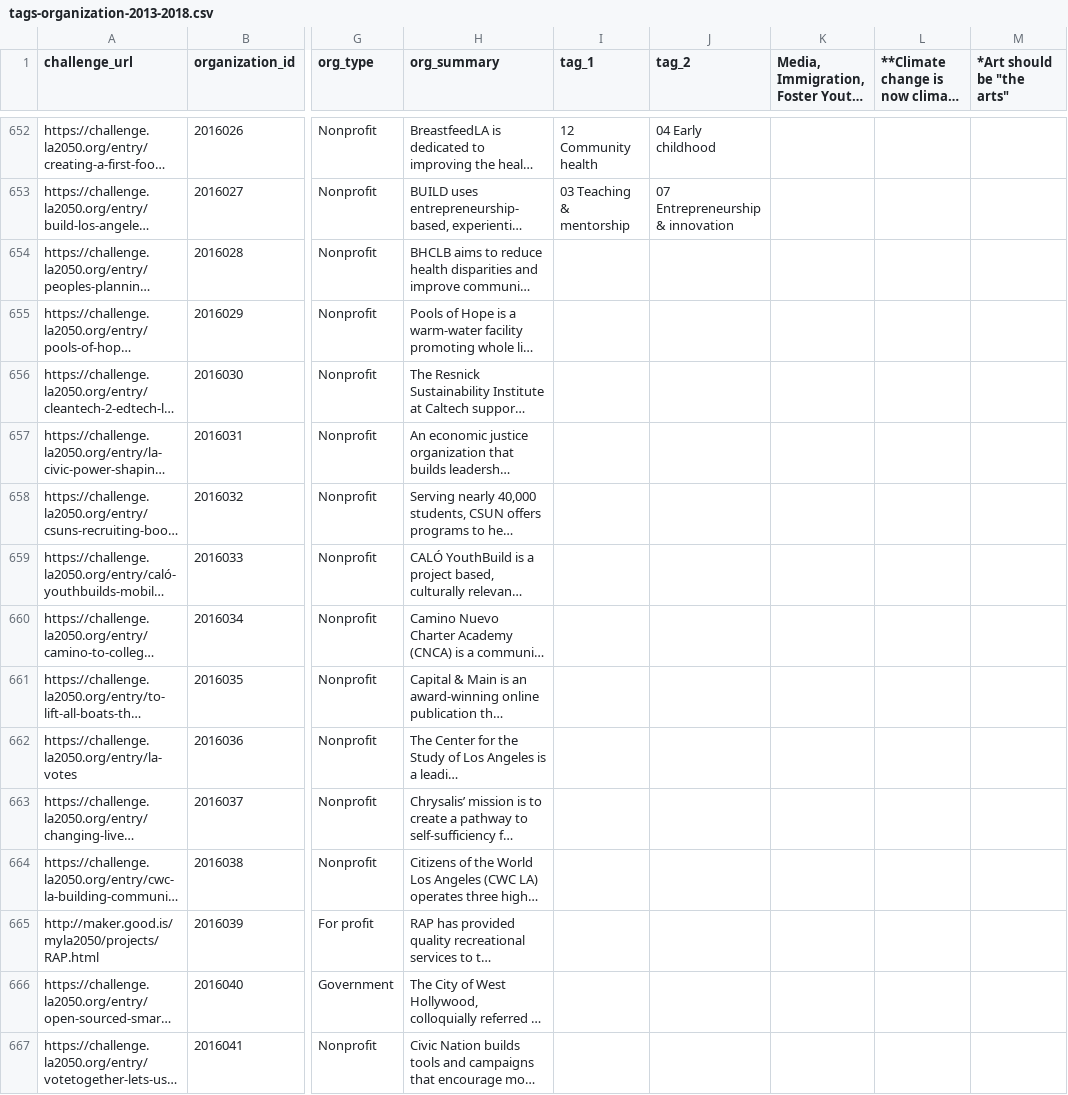
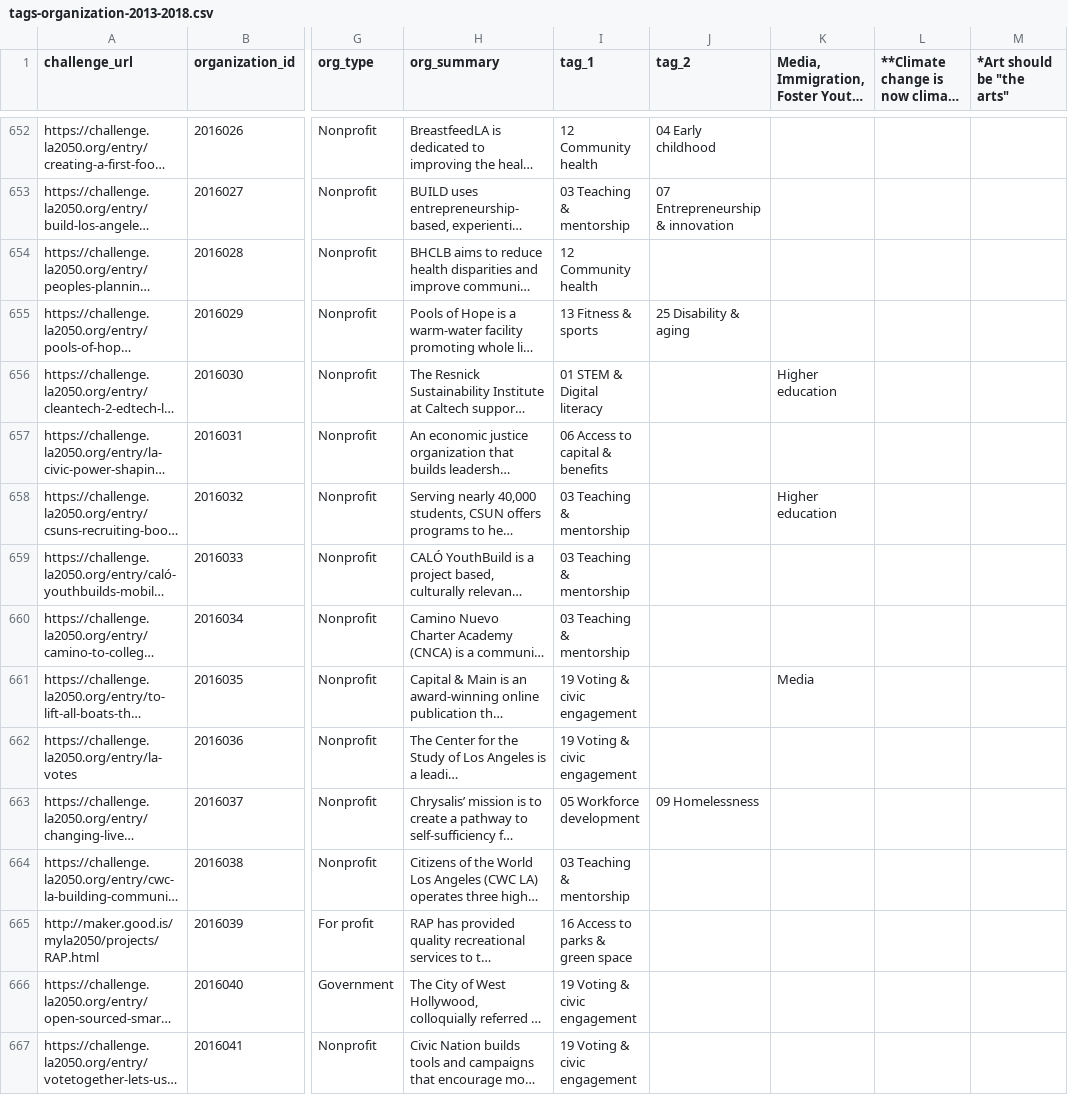
Before and after one commit to la2050/archive, a CSV file: _spreadsheets/tags-organization-2013-2018.csv, drawn as a sheet; only a part is shown, gaps mark what is left out; long unchanged cells end in …; the diff covers the shown part only; the diff names each change by its address in the sheet, - before the commit and + after, or states it on an @@ line.

```diff
--- a/_spreadsheets/tags-organization-2013-2018.csv
+++ b/_spreadsheets/tags-organization-2013-2018.csv
-I654 (tag_1): (empty)
+I654 (tag_1): 12 Community health
-I655 (tag_1): (empty)
+I655 (tag_1): 13 Fitness & sports
-J655 (tag_2): (empty)
+J655 (tag_2): 25 Disability & aging
-I656 (tag_1): (empty)
+I656 (tag_1): 01 STEM & Digital literacy
-K656: (empty)
+K656: Higher education
-I657 (tag_1): (empty)
+I657 (tag_1): 06 Access to capital & benefits
-I658:I660 (tag_1): (empty)
+I658:I660 (tag_1): 03 Teaching & mentorship
-K658: (empty)
+K658: Higher education
-I661:I662 (tag_1): (empty)
+I661:I662 (tag_1): 19 Voting & civic engagement
-K661: (empty)
+K661: Media
-I663 (tag_1): (empty)
+I663 (tag_1): 05 Workforce development
-J663 (tag_2): (empty)
+J663 (tag_2): 09 Homelessness
-I664 (tag_1): (empty)
+I664 (tag_1): 03 Teaching & mentorship
-I665 (tag_1): (empty)
+I665 (tag_1): 16 Access to parks & green space
-I666:I667 (tag_1): (empty)
+I666:I667 (tag_1): 19 Voting & civic engagement
```
Also changed, not shown: 58 edited cells elsewhere in this file, 58 other files.
